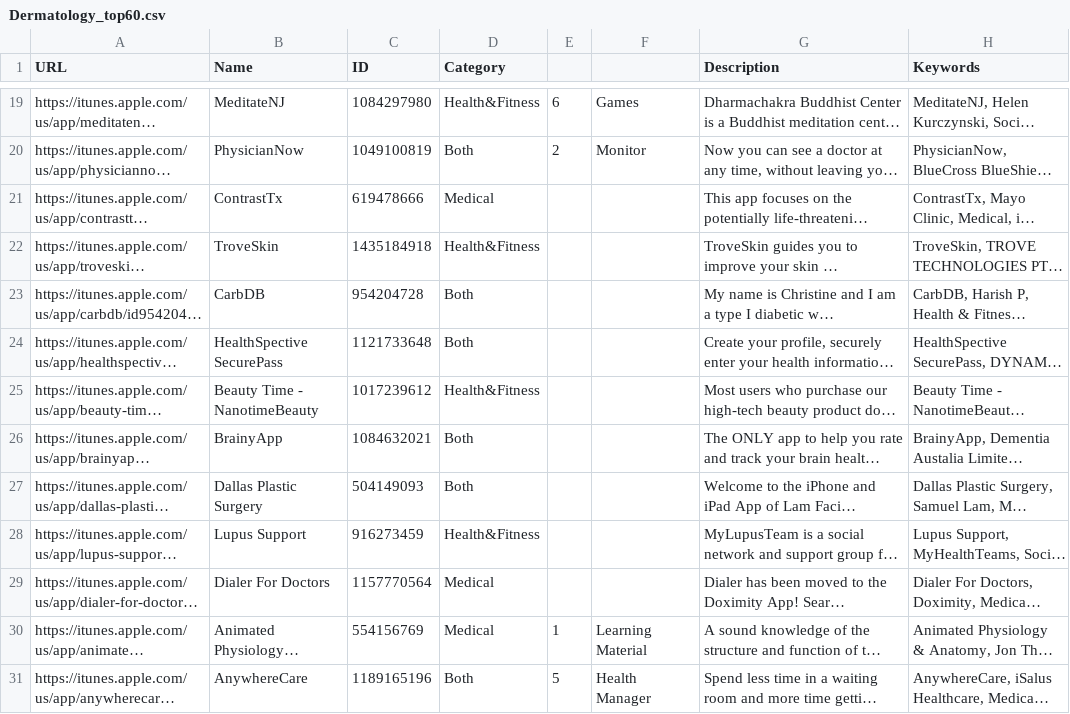
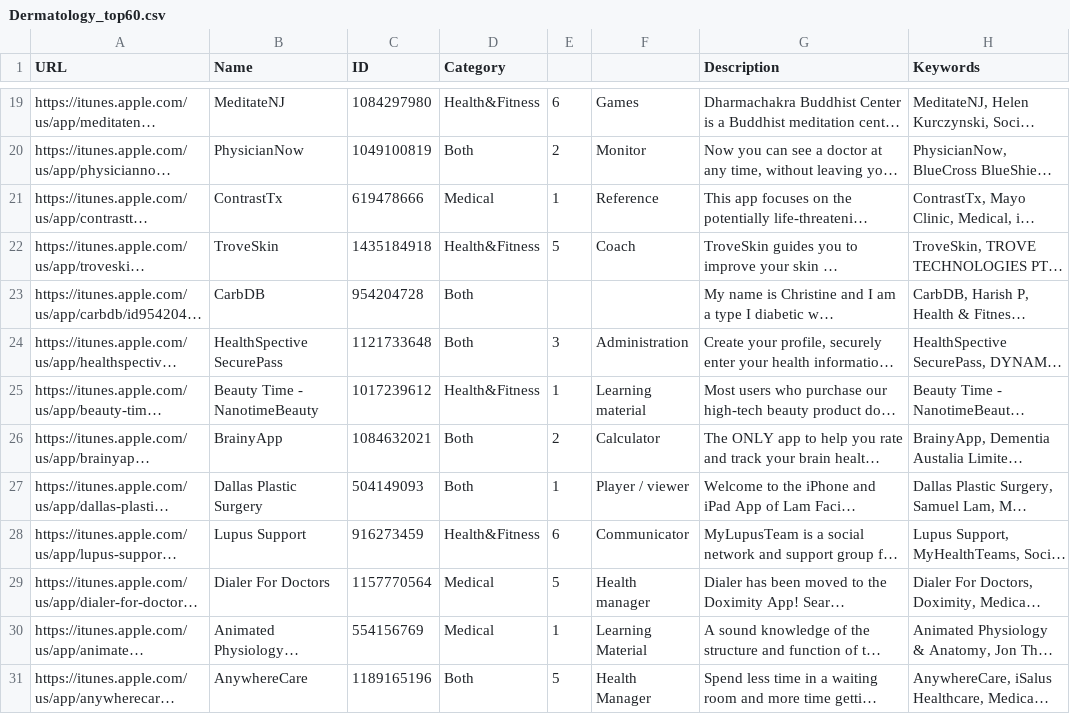
Before and after one commit to FrancescoTranquillo/E-HEALTH, a CSV file: R script/Tabelle to be consegnate/Results/Dermatology_top60.csv, drawn as a sheet; only a part is shown, gaps mark what is left out; long unchanged cells end in …; the diff names each change by its address in the sheet, - before the commit and + after, or states it on an @@ line.

Commit message:
Update Dermatology_top60.csv
aggiunta

```diff
--- a/R script/Tabelle to be consegnate/Results/Dermatology_top60.csv
+++ b/R script/Tabelle to be consegnate/Results/Dermatology_top60.csv
-E21: (empty)
+E21: 1
-F21: (empty)
+F21: Reference
-E22: (empty)
+E22: 5
-F22: (empty)
+F22: Coach
-E24: (empty)
+E24: 3
-F24: (empty)
+F24: Administration
-E25: (empty)
+E25: 1
-F25: (empty)
+F25: Learning material
-E26: (empty)
+E26: 2
-F26: (empty)
+F26: Calculator
-E27: (empty)
+E27: 1
-F27: (empty)
+F27: Player / viewer
-E28: (empty)
+E28: 6
-F28: (empty)
+F28: Communicator
-E29: (empty)
+E29: 5
-F29: (empty)
+F29: Health manager
```
